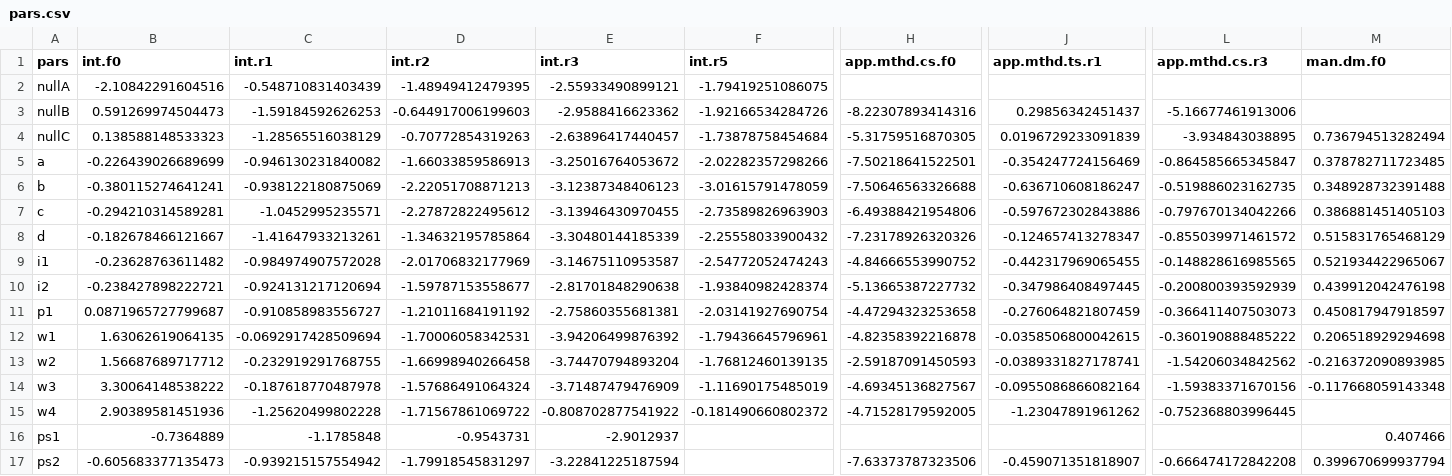
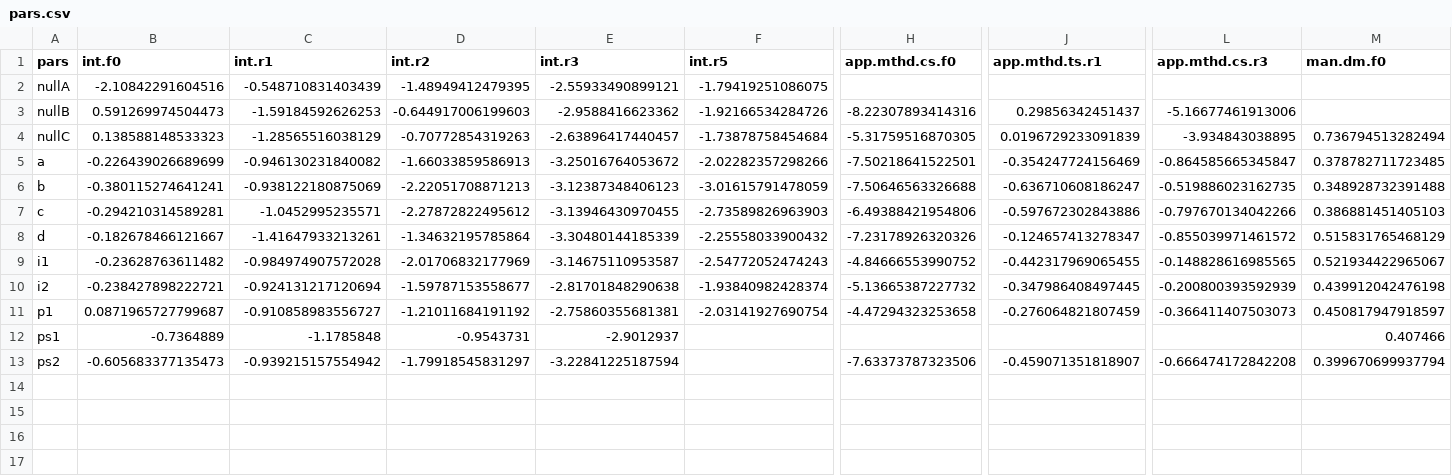
Before and after one commit to AU-BCE-EE/Hafner-2024-ALFAM2-dev, a CSV file: pars/output/pars.csv, drawn as a sheet; only a part is shown, gaps mark what is left out; rows hold the shown columns only; the diff names each change by its address in the sheet, - before the commit and + after, or states it on an @@ line.

```diff
--- a/pars/output/pars.csv
+++ b/pars/output/pars.csv
-row 12: w1 | 1.63062619064135 | -0.0692917428509694 | -1.70006058342531 | -3.94206499876392 | -1.79436645796961 | -4.82358392216878 | -0.0358506800042615 | -0.360190888485222 | 0.206518929294698
-row 13: w2 | 1.56687689717712 | -0.232919291768755 | -1.66998940266458 | -3.74470794893204 | -1.76812460139135 | -2.59187091450593 | -0.0389331827178741 | -1.54206034842562 | -0.216372090893985
-row 14: w3 | 3.30064148538222 | -0.187618770487978 | -1.57686491064324 | -3.71487479476909 | -1.11690175485019 | -4.69345136827567 | -0.0955086866082164 | -1.59383371670156 | -0.117668059143348
-row 15: w4 | 2.90389581451936 | -1.25620499802228 | -1.71567861069722 | -0.808702877541922 | -0.181490660802372 | -4.71528179592005 | -1.23047891961262 | -0.752368803996445
```
Also changed, not shown: 14 other files.
